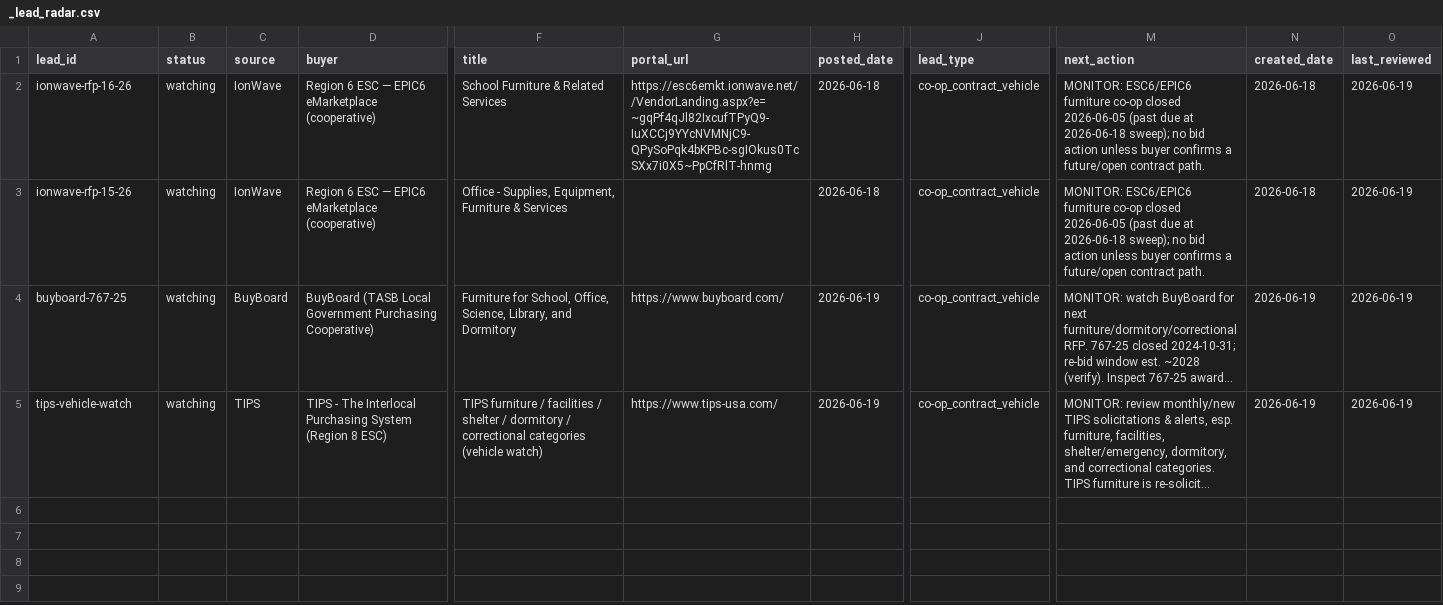
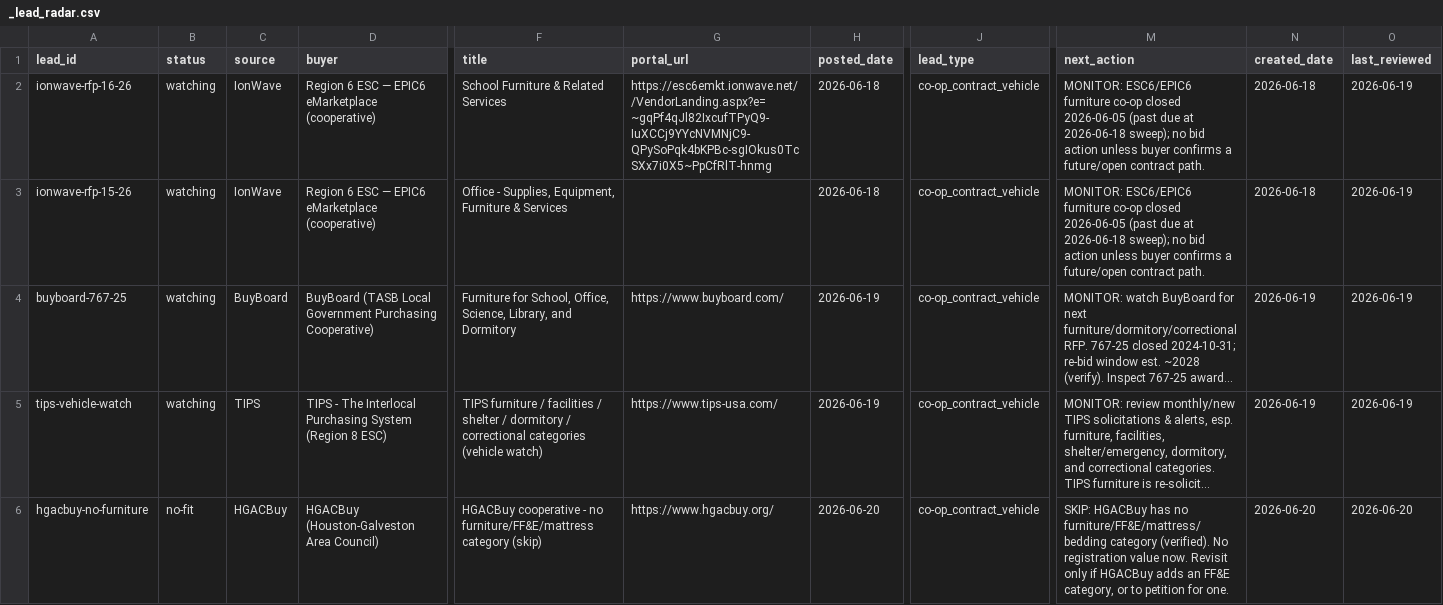
Before and after one commit to beford782/Silverline-Sleep-Procurement, a CSV file: leads/review/_lead_radar.csv, drawn as a sheet; only a part is shown, gaps mark what is left out; long unchanged cells end in …; rows hold the shown columns only; the diff names each change by its address in the sheet, - before the commit and + after, or states it on an @@ line.

```diff
--- a/leads/review/_lead_radar.csv
+++ b/leads/review/_lead_radar.csv
+row 6: hgacbuy-no-furniture | no-fit | HGACBuy | HGACBuy (Houston-Galveston Area Council) | HGACBuy cooperative - no furniture/FF&E/mattress category (skip) | https://www.hgacbuy.org/ | 2026-06-20 | co-op_contract_vehicle | SKIP: HGACBuy has no furniture/FF&E/mattress/bedding category (verified). No registration value now. Revisit only if HGACBuy adds an FF&E category, or to petition for one. | 2026-06-20 | 2026-06-20
```
